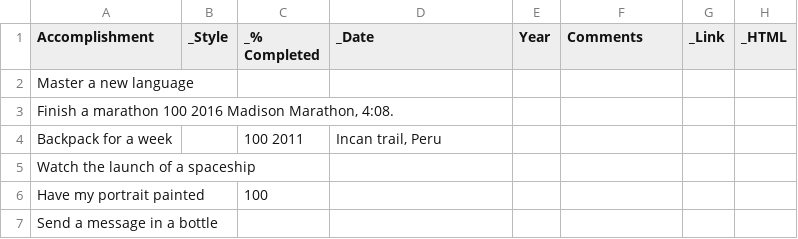
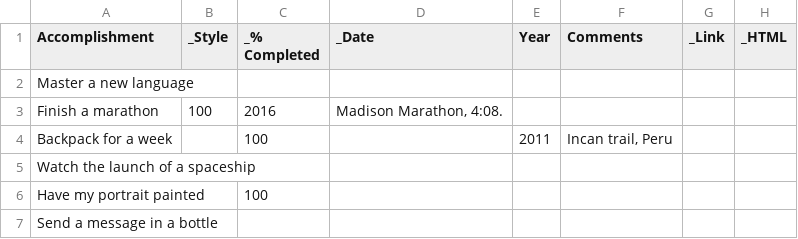
Before and after one commit to taylorchasewhite/dataTank, a TSV file: BucketList.tsv, drawn as a sheet; only a part is shown.

Commit message:
Update BucketList.tsv

```diff
--- a/BucketList.tsv
+++ b/BucketList.tsv
@@ -2,4 +2,4 @@ Accomplishment	_Style	_% Completed	_Date	Year	Comments	_Link	_HTML
 Master a new language							
-Finish a marathon   100   2016  Madison Marathon, 4:08.
-Backpack for a week		100   2011	Incan trail, Peru
+Finish a marathon	100	2016	Madison Marathon, 4:08.		
+Backpack for a week		100		2011	Incan trail, Peru		
 Watch the launch of a spaceship							
```
